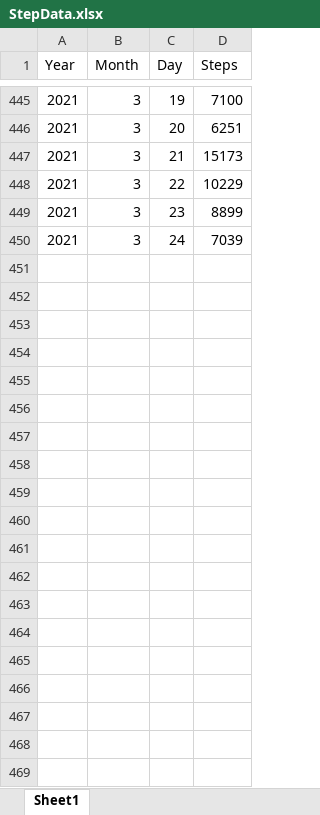
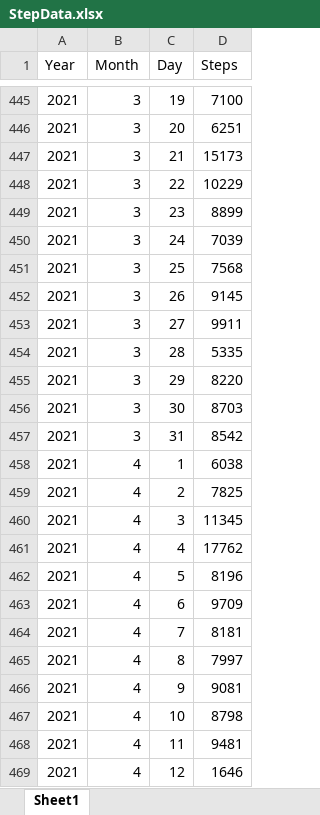
Before and after one commit to TrevorHD/CountingSteps, an Excel workbook: StepData.xlsx, sheet Sheet1, drawn as a sheet; only a part is shown, gaps mark what is left out; values as stored, in another font and other column widths than the file's, no borders; the diff covers the shown part only; the diff names each change by its address in the sheet, - before the commit and + after, or states it on an @@ line.

Commit message:
Data addition 6
Added more data to the spreadsheet.

```diff
--- a/StepData.xlsx (sheet Sheet1)
+++ b/StepData.xlsx (sheet Sheet1)
+row 451: 2021 | 3 | 25 | 7568
+row 452: 2021 | 3 | 26 | 9145
+row 453: 2021 | 3 | 27 | 9911
+row 454: 2021 | 3 | 28 | 5335
+row 455: 2021 | 3 | 29 | 8220
+row 456: 2021 | 3 | 30 | 8703
+row 457: 2021 | 3 | 31 | 8542
+row 458: 2021 | 4 | 1 | 6038
+row 459: 2021 | 4 | 2 | 7825
+row 460: 2021 | 4 | 3 | 11345
+row 461: 2021 | 4 | 4 | 17762
+row 462: 2021 | 4 | 5 | 8196
+row 463: 2021 | 4 | 6 | 9709
+row 464: 2021 | 4 | 7 | 8181
+row 465: 2021 | 4 | 8 | 7997
+row 466: 2021 | 4 | 9 | 9081
+row 467: 2021 | 4 | 10 | 8798
+row 468: 2021 | 4 | 11 | 9481
+row 469: 2021 | 4 | 12 | 1646
```
Also changed, not shown: 141 added rows elsewhere in this sheet.
